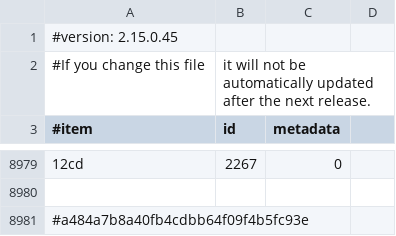
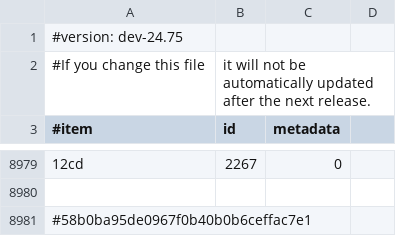
Before and after one commit to ZarakuH/TeamCode, a CSV file: Essentials/items.csv, drawn as a sheet; only a part is shown, gaps mark what is left out; the diff names each change by its address in the sheet, - before the commit and + after, or states it on an @@ line.

```diff
--- a/Essentials/items.csv
+++ b/Essentials/items.csv
-A1 (#item): #version: 2.15.0.45
+A1 (#item): #version: dev-24.75
-A8981 (#item): #a484a7b8a40fb4cdbb64f09f4b5fc93e
+A8981 (#item): #58b0ba95de0967f0b40b0b6ceffac7e1
```
Also changed, not shown: 27 other files.
